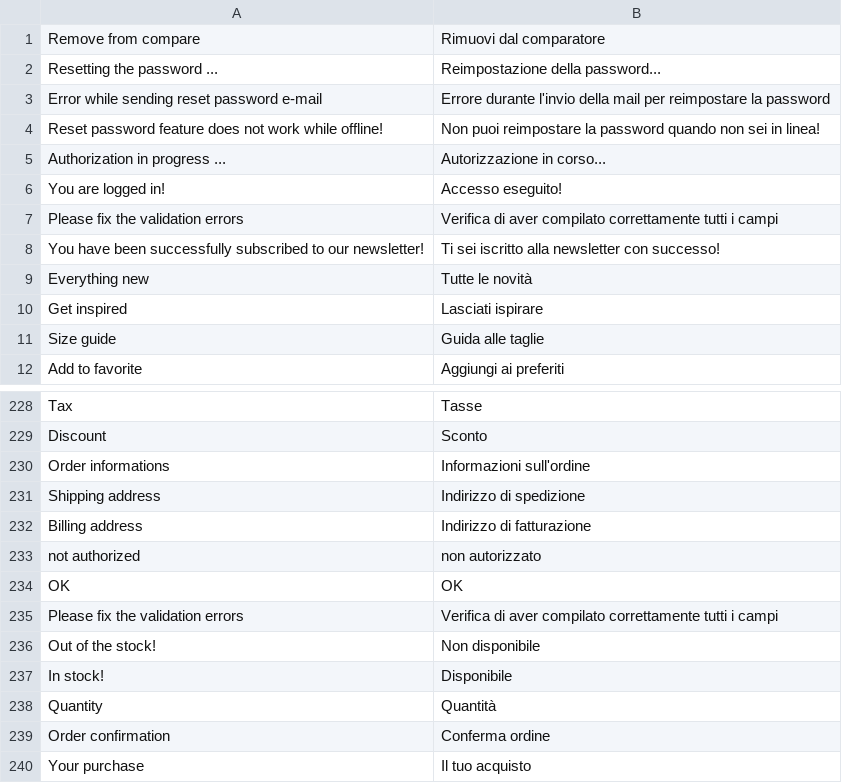
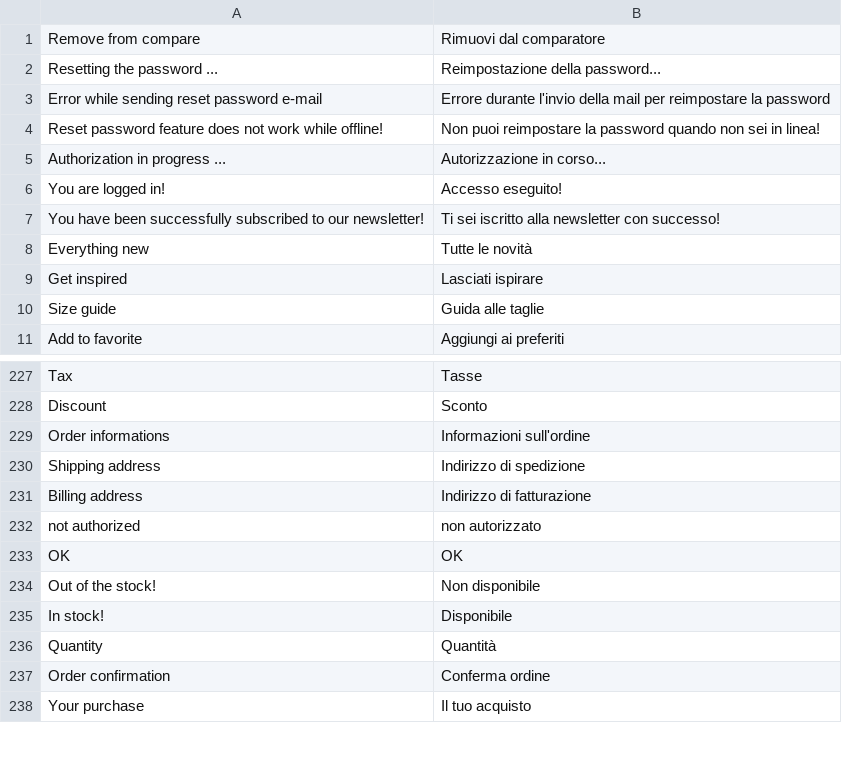
Before and after one commit to vuestorefront/vue-storefront, a CSV file: src/themes/default/resource/i18n/it-IT.csv, drawn as a sheet; only a part is shown, gaps mark what is left out; the diff names each change by its address in the sheet, - before the commit and + after, or states it on an @@ line.

```diff
--- a/src/themes/default/resource/i18n/it-IT.csv
+++ b/src/themes/default/resource/i18n/it-IT.csv
-row 7: Please fix the validation errors | Verifica di aver compilato correttamente tutti i campi
-row 235: Please fix the validation errors | Verifica di aver compilato correttamente tutti i campi
```
Also changed, not shown: core/i18n/resource/i18n/it-IT.csv, src/themes/default/resource/i18n/en-US.csv, 11 other files.
